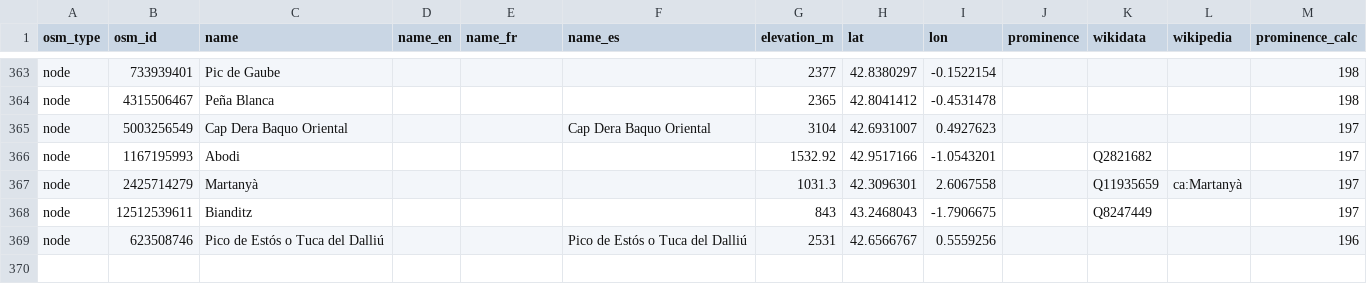
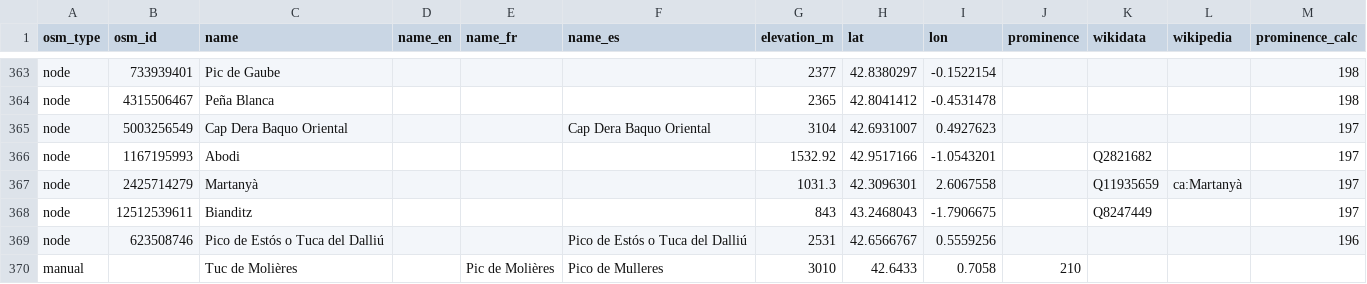
Before and after one commit to principalfish/hillstuff, a CSV file: misc-scripts/peaks_filtered_195m.csv, drawn as a sheet; only a part is shown, gaps mark what is left out; the diff names each change by its address in the sheet, - before the commit and + after, or states it on an @@ line.

Commit message:
more peaks

```diff
--- a/misc-scripts/peaks_filtered_195m.csv
+++ b/misc-scripts/peaks_filtered_195m.csv
+row 370: manual |  | Tuc de Molières |  | Pic de Molières | Pico de Mulleres | 3010 | 42.6433 | 0.7058 | 210
```
Also changed, not shown: misc-scripts/merged_pyrenees_prom_195.csv.
